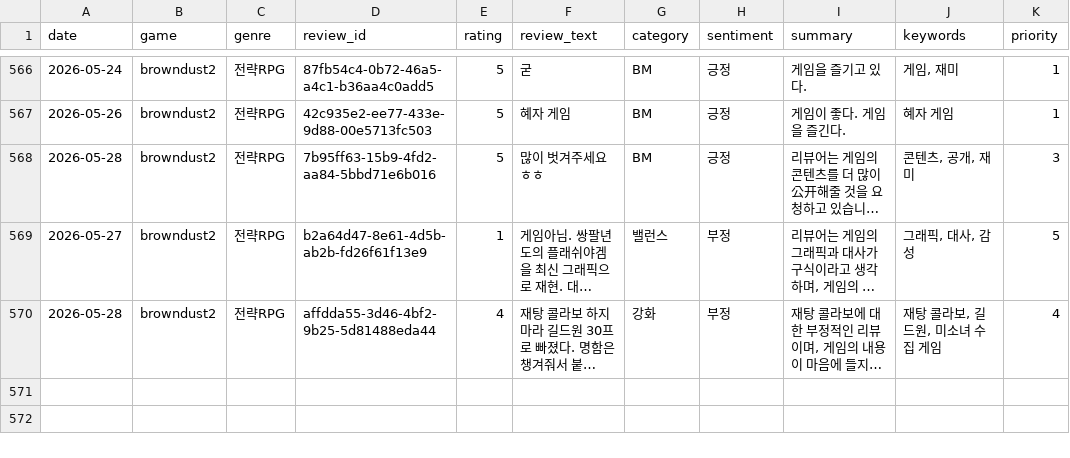
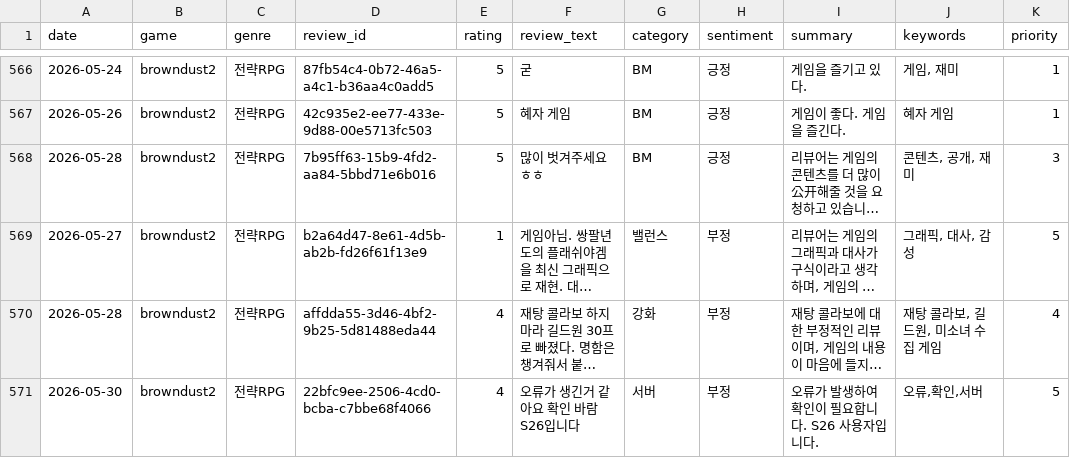
Before and after one commit to roid-eng/game-voc-analyzer, a CSV file: data/reviews.csv, drawn as a sheet; only a part is shown, gaps mark what is left out; long unchanged cells end in …; the diff names each change by its address in the sheet, - before the commit and + after, or states it on an @@ line.

```diff
--- a/data/reviews.csv
+++ b/data/reviews.csv
+row 571: 2026-05-30 | browndust2 | 전략RPG | 22bfc9ee-2506-4cd0-bcba-c7bbe68f4066 | 4 | 오류가 생긴거 같아요 확인 바람 S26입니다 | 서버 | 부정 | 오류가 발생하여 확인이 필요합니다. S26 사용자입니다. | 오류,확인,서버 | 5
```
Also changed, not shown: data/top_issues.csv, 1 other file.
